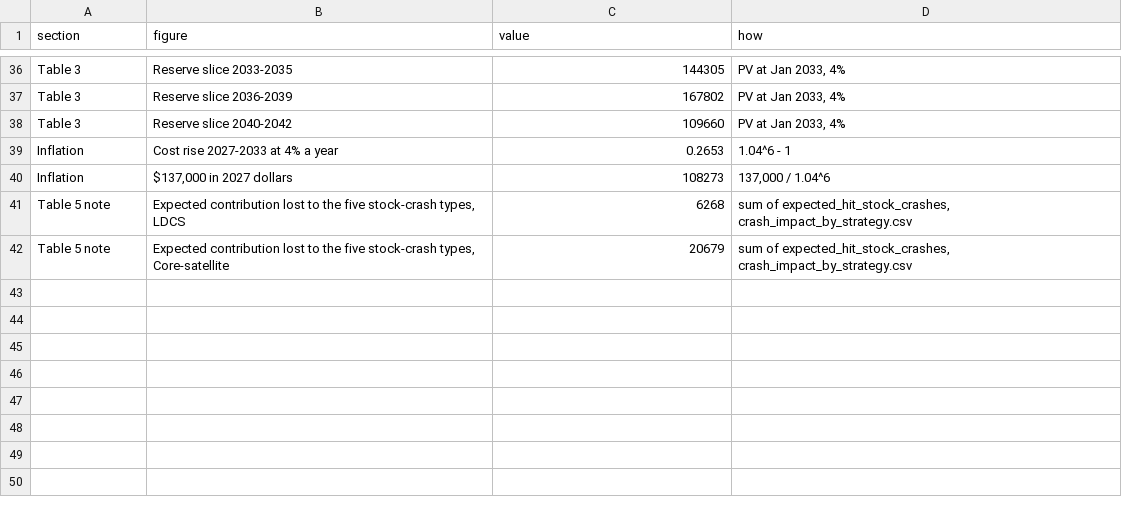
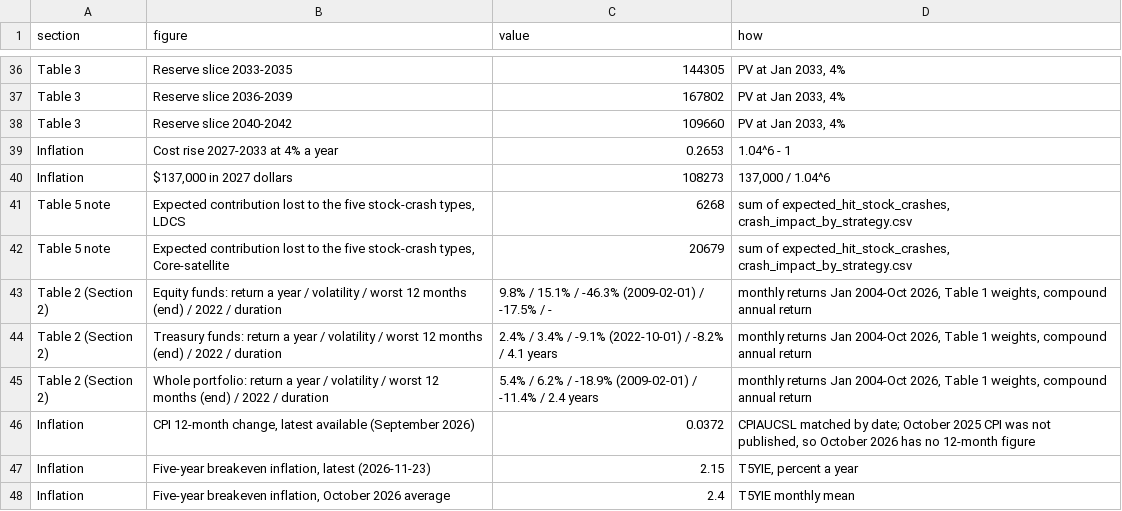
Before and after one commit to Saisravankarthick/Poisson-Crash-Model, a CSV file: results/tables/final_report_figures.csv, drawn as a sheet; only a part is shown, gaps mark what is left out; the diff names each change by its address in the sheet, - before the commit and + after, or states it on an @@ line.

```diff
--- a/results/tables/final_report_figures.csv
+++ b/results/tables/final_report_figures.csv
+row 43: Table 2 (Section 2) | Equity funds: return a year / volatility / worst 12 months (end) / 2022 / duration | 9.8% / 15.1% / -46.3% (2009-02-01) / -17.5% / - | monthly returns Jan 2004-Oct 2026, Table 1 weights, compound annual return
+row 44: Table 2 (Section 2) | Treasury funds: return a year / volatility / worst 12 months (end) / 2022 / duration | 2.4% / 3.4% / -9.1% (2022-10-01) / -8.2% / 4.1 years | monthly returns Jan 2004-Oct 2026, Table 1 weights, compound annual return
+row 45: Table 2 (Section 2) | Whole portfolio: return a year / volatility / worst 12 months (end) / 2022 / duration | 5.4% / 6.2% / -18.9% (2009-02-01) / -11.4% / 2.4 years | monthly returns Jan 2004-Oct 2026, Table 1 weights, compound annual return
+row 46: Inflation | CPI 12-month change, latest available (September 2026) | 0.0372 | CPIAUCSL matched by date; October 2025 CPI was not published, so October 2026 has no 12-month figure
+row 47: Inflation | Five-year breakeven inflation, latest (2026-11-23) | 2.15 | T5YIE, percent a year
+row 48: Inflation | Five-year breakeven inflation, October 2026 average | 2.4 | T5YIE monthly mean
```
Also changed, not shown: 3 other files.
